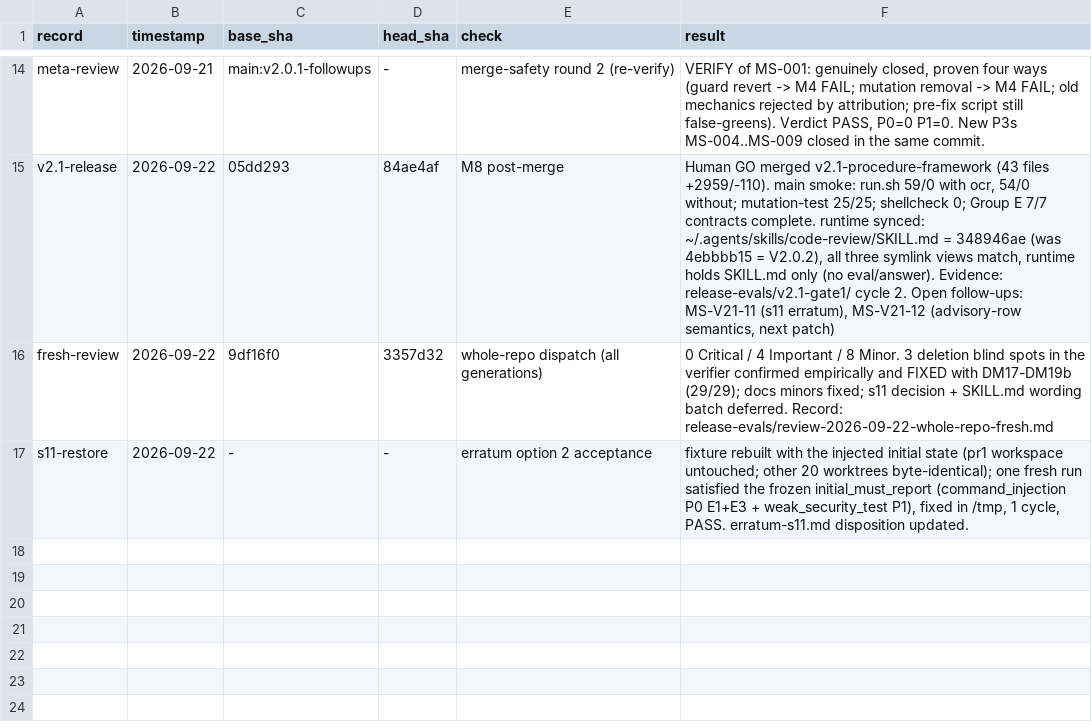
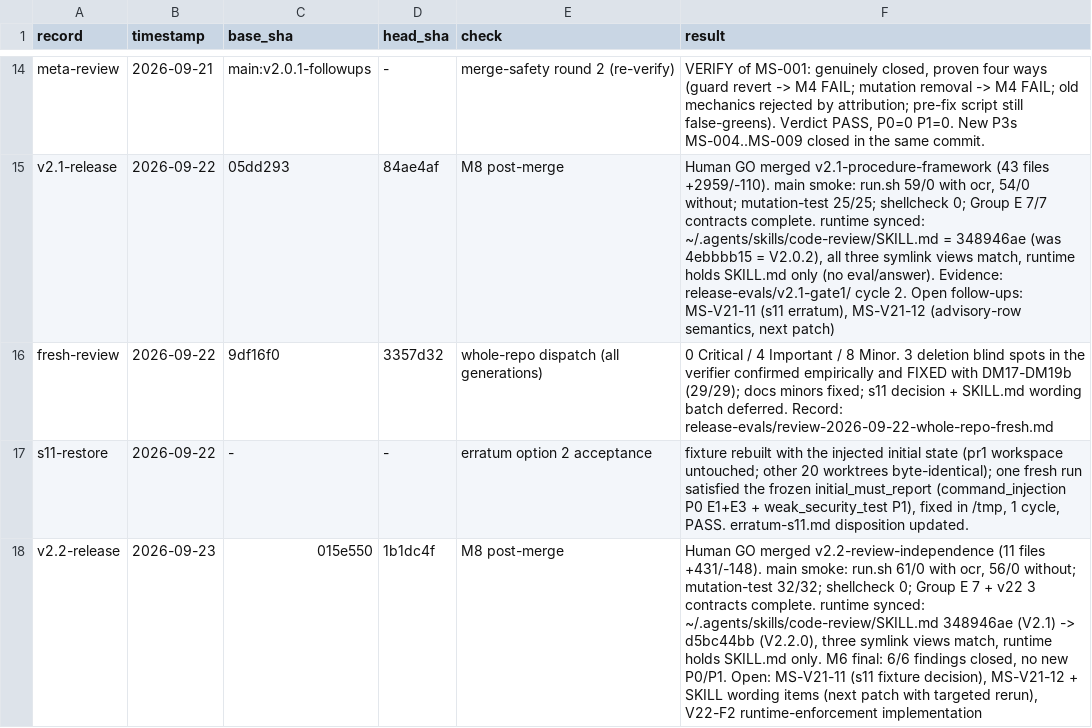
Before and after one commit to hg199074jin/code-review, a TSV file: release-evals/results.tsv, drawn as a sheet; only a part is shown, gaps mark what is left out.

Commit message:
record(v2.2): M8 post-merge smoke and runtime sync row

```diff
--- a/release-evals/results.tsv
+++ b/release-evals/results.tsv
@@ -17 +17,2 @@ fresh-review	2026-09-22	9df16f0	3357d32	whole-repo dispatch (all generations)	0
 s11-restore	2026-09-22	-	-	erratum option 2 acceptance	fixture rebuilt with the injected initial state (pr1 workspace untouched; other 20 worktrees byte-identical); one fresh run satisfied the frozen initial_must_report (command_injection P0 E1+E3 + weak_security_test P1), fixed in /tmp, 1 cycle, PASS. erratum-s11.md disposition updated.
+v2.2-release	2026-09-23	015e550	1b1dc4f	M8 post-merge	Human GO merged v2.2-review-independence (11 files +431/-148). main smoke: run.sh 61/0 with ocr, 56/0 without; mutation-test 32/32; shellcheck 0; Group E 7 + v22 3 contracts complete. runtime synced: ~/.agents/skills/code-review/SKILL.md 348946ae (V2.1) -> d5bc44bb (V2.2.0), three symlink views match, runtime holds SKILL.md only. M6 final: 6/6 findings closed, no new P0/P1. Open: MS-V21-11 (s11 fixture decision), MS-V21-12 + SKILL wording items (next patch with targeted rerun), V22-F2 runtime-enforcement implementation
```
